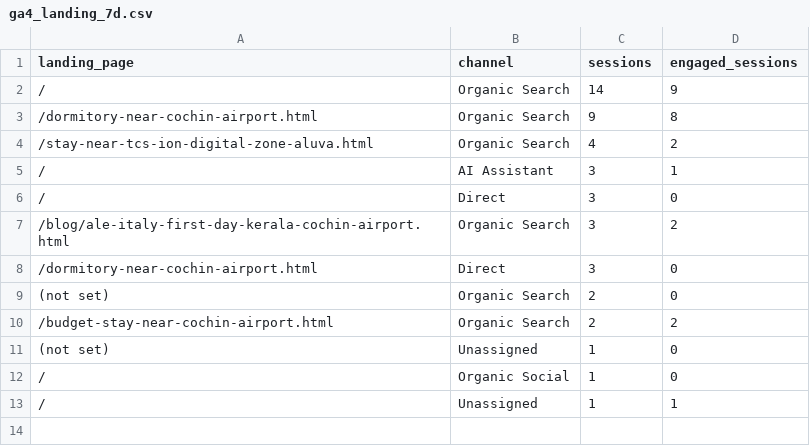
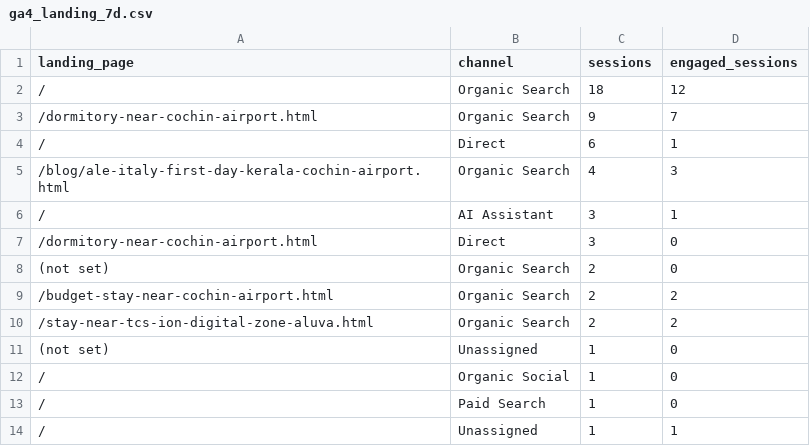
Before and after one commit to tourwithanand/cowboydorms, a CSV file: history/2026-11-28/ga4_landing_7d.csv, drawn as a sheet.

```diff
--- a/history/2026-11-28/ga4_landing_7d.csv
+++ b/history/2026-11-28/ga4_landing_7d.csv
@@ -1,8 +1,7 @@
 landing_page,channel,sessions,engaged_sessions
-/,Organic Search,14,9
-/dormitory-near-cochin-airport.html,Organic Search,9,8
-/stay-near-tcs-ion-digital-zone-aluva.html,Organic Search,4,2
+/,Organic Search,18,12
+/dormitory-near-cochin-airport.html,Organic Search,9,7
+/,Direct,6,1
+/blog/ale-italy-first-day-kerala-cochin-airport.html,Organic Search,4,3
 /,AI Assistant,3,1
-/,Direct,3,0
-/blog/ale-italy-first-day-kerala-cochin-airport.html,Organic Search,3,2
 /dormitory-near-cochin-airport.html,Direct,3,0
@@ -10,4 +9,6 @@ landing_page,channel,sessions,engaged_sessions
 /budget-stay-near-cochin-airport.html,Organic Search,2,2
+/stay-near-tcs-ion-digital-zone-aluva.html,Organic Search,2,2
 (not set),Unassigned,1,0
 /,Organic Social,1,0
+/,Paid Search,1,0
 /,Unassigned,1,1
```
Also changed, not shown: latest/ga4_landing_7d.csv, 8 other files.
